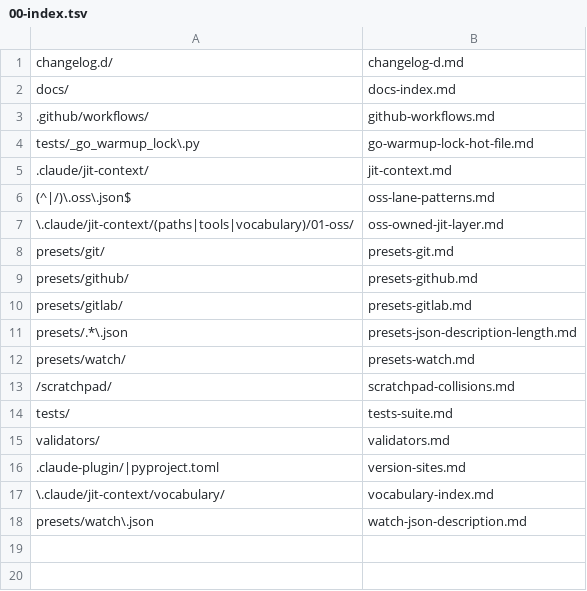
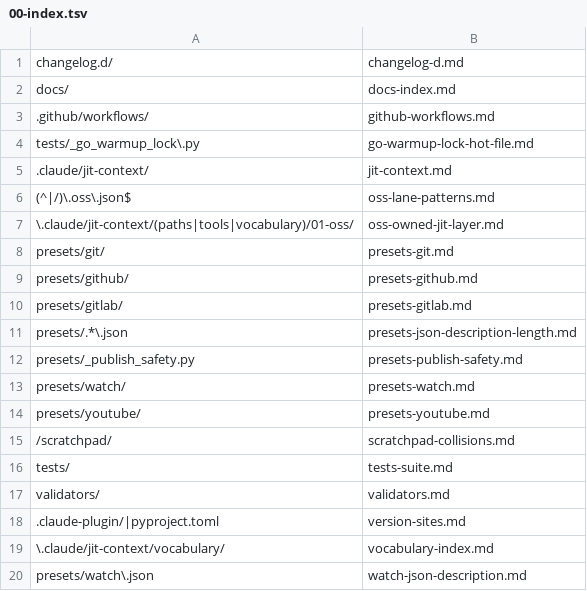
Before and after one commit to Digital-Process-Tools/claude-supertool, a TSV file: .claude/jit-context/paths/00-manual/00-index.tsv, drawn as a sheet.

Commit message:
curate: promote 4, merge 5, decline 3, defer 1 of 14 waiting trap.d fragments
promote: presets/youtube/ (OAuth loopback Windows reuseaddr edge, #227
follow-on), presets/_publish_safety.py (mode-bits probe-failure conflated
with unenforced, #2575), _pattern_gate vocabulary (saturation carve-out and
gate-note disclosure both leak into new callers, #2571/#2573),
_doctor_symlink vocabulary (cwd-exclusion right for spawn, wrong for
display, #2611)

merge: presets-watch.md (gh-branch streak else-arm wording, #2537;
github-pr-feed pr_only() broad except, #2560), validators.md
(describe_unresolved sentinel leak and reserved-Windows-name gap, both
#2578; _spawned_heads register blind to a Starred/Name argv head, #2540)

decline: two #227 fragments already fixed in f632a37d (verified against
current code, not just the commit message), one comment-wording nit

defer: #1595's edit:@- no-match report -- root cause undetermined, no
reproducible trigger to write a match pattern against

Every promoted rule proven both directions (a must-fire and a must-stay-
silent payload) plus a known-good control, via the claude-jit-context
plugin's own hook scripts.

Co-Authored-By: Max <noreply>

```diff
--- a/.claude/jit-context/paths/00-manual/00-index.tsv
+++ b/.claude/jit-context/paths/00-manual/00-index.tsv
@@ -11,3 +11,5 @@ presets/gitlab/	presets-gitlab.md
 presets/.*\.json	presets-json-description-length.md
+presets/_publish_safety.py	presets-publish-safety.md
 presets/watch/	presets-watch.md
+presets/youtube/	presets-youtube.md
 /scratchpad/	scratchpad-collisions.md
```
Also changed, not shown: 21 other files.
